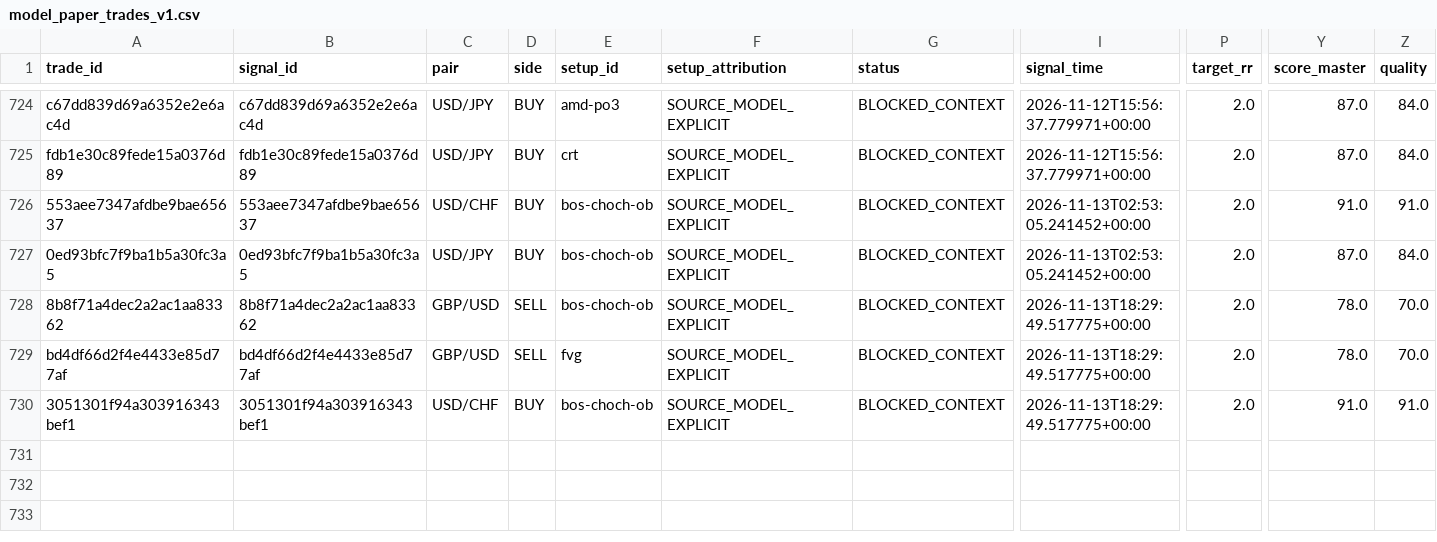
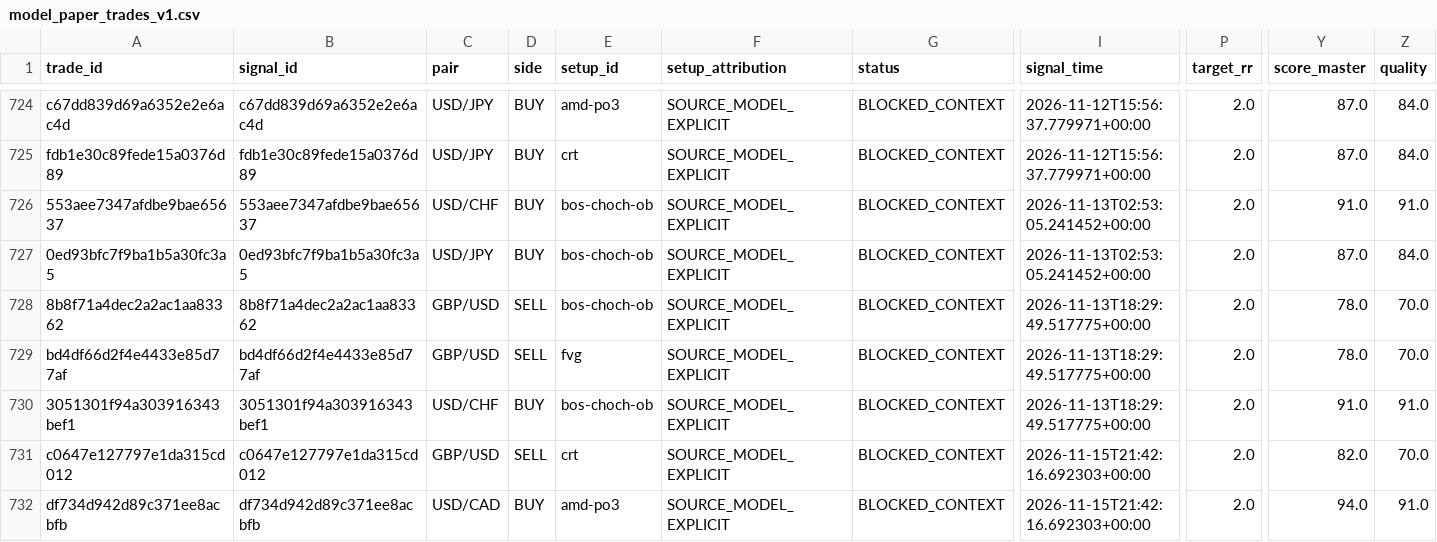
Before and after one commit to aparecidomikael97-ship-it/usd-macro-pro-v4, a CSV file: dados/model_paper_trades_v1.csv, drawn as a sheet; only a part is shown, gaps mark what is left out; rows hold the shown columns only; the diff names each change by its address in the sheet, - before the commit and + after, or states it on an @@ line.

```diff
--- a/dados/model_paper_trades_v1.csv
+++ b/dados/model_paper_trades_v1.csv
+row 731: c0647e127797e1da315cd012 | c0647e127797e1da315cd012 | GBP/USD | SELL | crt | SOURCE_MODEL_EXPLICIT | BLOCKED_CONTEXT | 2026-11-15T21:42:16.692303+00:00 | 2.0 | 82.0 | 70.0
+row 732: df734d942d89c371ee8acbfb | df734d942d89c371ee8acbfb | USD/CAD | BUY | amd-po3 | SOURCE_MODEL_EXPLICIT | BLOCKED_CONTEXT | 2026-11-15T21:42:16.692303+00:00 | 2.0 | 94.0 | 91.0
```
